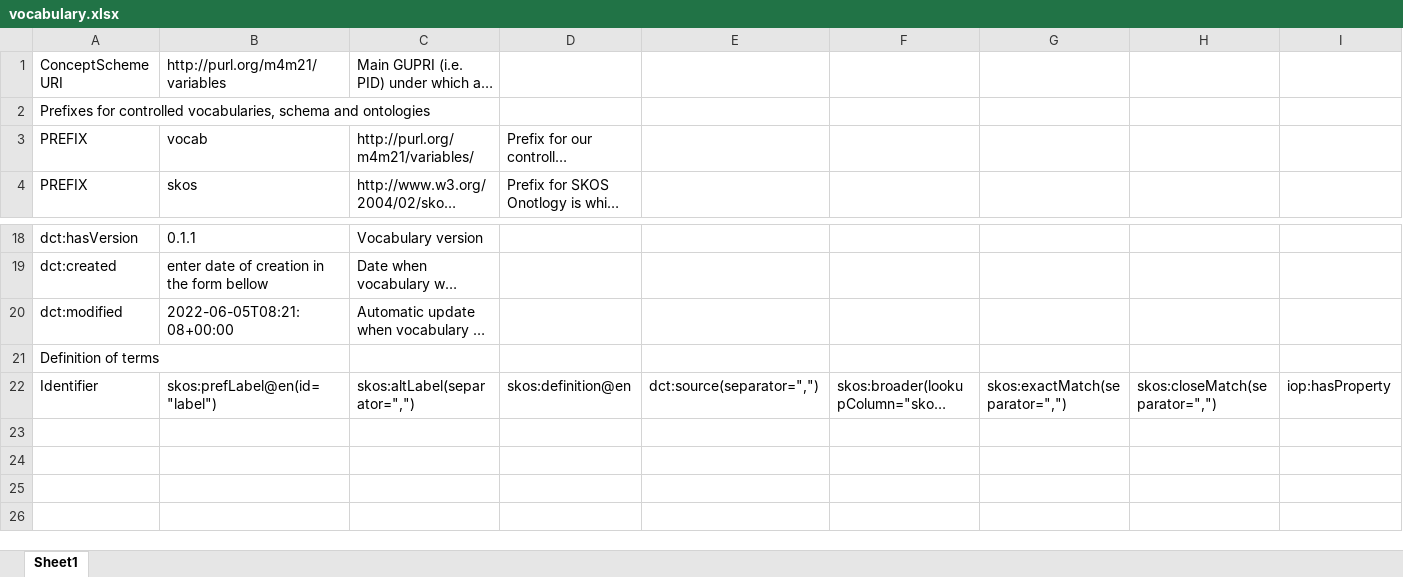
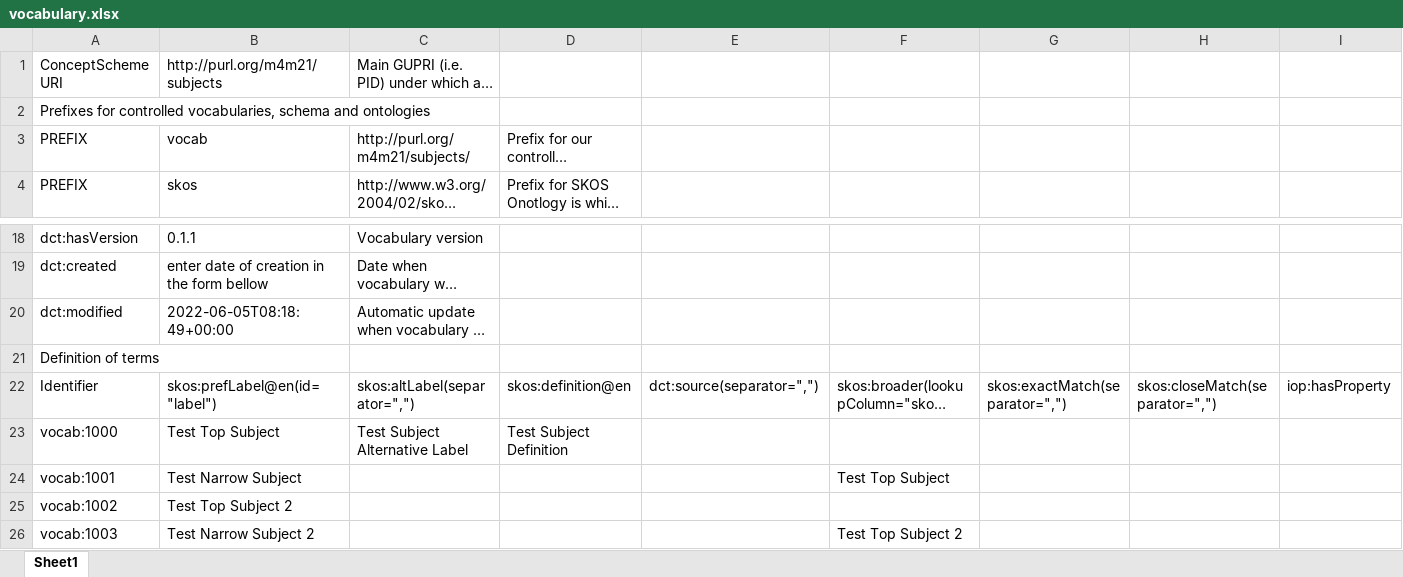
Before and after one commit to fair-data-collective/M4M-21-FAIRware-Neuroscience-Variables, an Excel workbook: vocabulary.xlsx, sheet Sheet1, drawn as a sheet; only a part is shown, gaps mark what is left out; long unchanged cells end in …; values as stored, in another font and other column widths than the file's, no borders; rows hold the shown columns only; the diff names each change by its address in the sheet, - before the commit and + after, or states it on an @@ line.

```diff
--- a/vocabulary.xlsx (sheet Sheet1)
+++ b/vocabulary.xlsx (sheet Sheet1)
-B1: http://purl.org/m4m21/variables
+B1: http://purl.org/m4m21/subjects
-C3: http://purl.org/m4m21/variables/
+C3: http://purl.org/m4m21/subjects/
-B20: 2022-06-05T08:21:08+00:00
+B20: 2022-06-05T08:18:49+00:00
+row 23: vocab:1000 | Test Top Subject | Test Subject Alternative Label | Test Subject Definition
+row 24: vocab:1001 | Test Narrow Subject |  |  |  | Test Top Subject
+row 25: vocab:1002 | Test Top Subject 2
+row 26: vocab:1003 | Test Narrow Subject 2 |  |  |  | Test Top Subject 2
```
Also changed, not shown: 4 other files.
